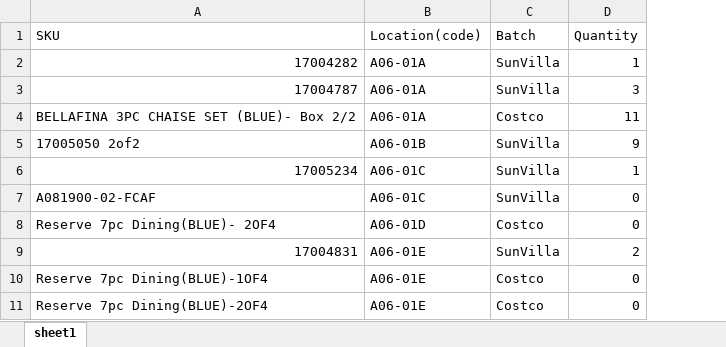
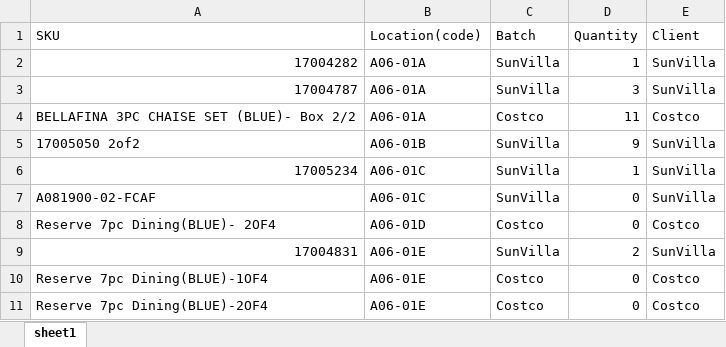
Before and after one commit to que2018/c3, an Excel workbook: admin/upload/inventory.xlsx, sheet sheet1, drawn as a sheet; only a part is shown; values as stored, in another font and other column widths than the file's, no borders; the diff names each change by its address in the sheet, - before the commit and + after, or states it on an @@ line.

```diff
--- a/admin/upload/inventory.xlsx (sheet sheet1)
+++ b/admin/upload/inventory.xlsx (sheet sheet1)
+column E (Client), rows 2-11: SunVilla | SunVilla | Costco | SunVilla | SunVilla | SunVilla | Costco | SunVilla | Costco | Costco
```
Also changed, not shown: admin/assets/file/export/inventory.xlsx, admin/assets/file/export/product.xlsx, 25 other files.
